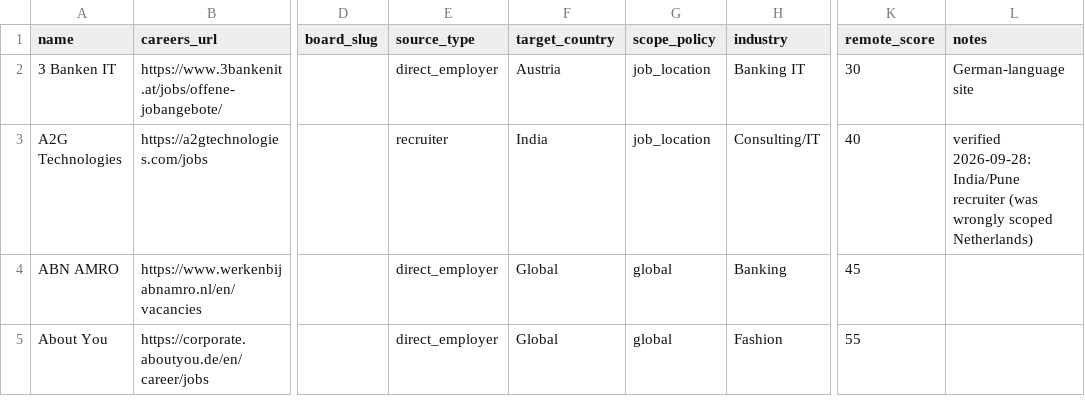
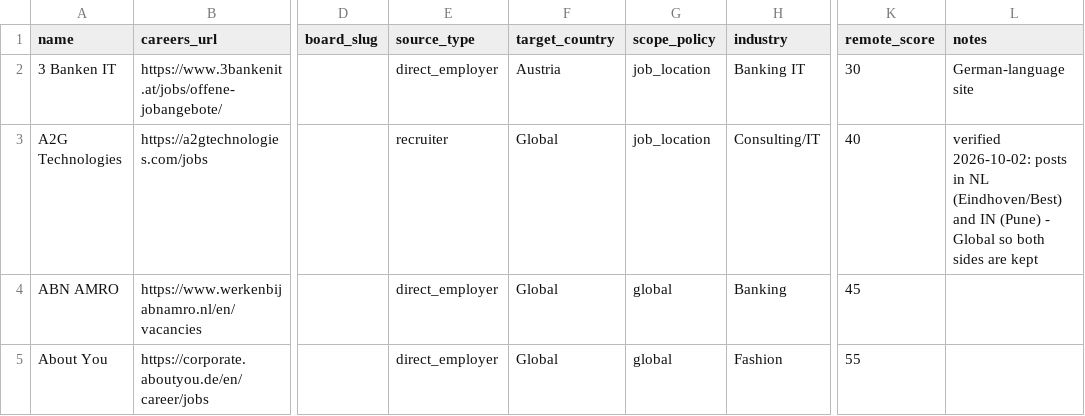
Before and after one commit to Kazehaya395/SponsorScout, a CSV file: sponsorscout/data/seeds/company_Career_seed.csv, drawn as a sheet; only a part is shown, gaps mark what is left out; the diff names each change by its address in the sheet, - before the commit and + after, or states it on an @@ line.

```diff
--- a/sponsorscout/data/seeds/company_Career_seed.csv
+++ b/sponsorscout/data/seeds/company_Career_seed.csv
-F3 (target_country): India
+F3 (target_country): Global
-L3 (notes): verified 2026-09-28: India/Pune recruiter (was wrongly scoped Netherlands)
+L3 (notes): verified 2026-10-02: posts in NL (Eindhoven/Best) and IN (Pune) - Global so both sides are kept
```
Also changed, not shown: 11 other files.
